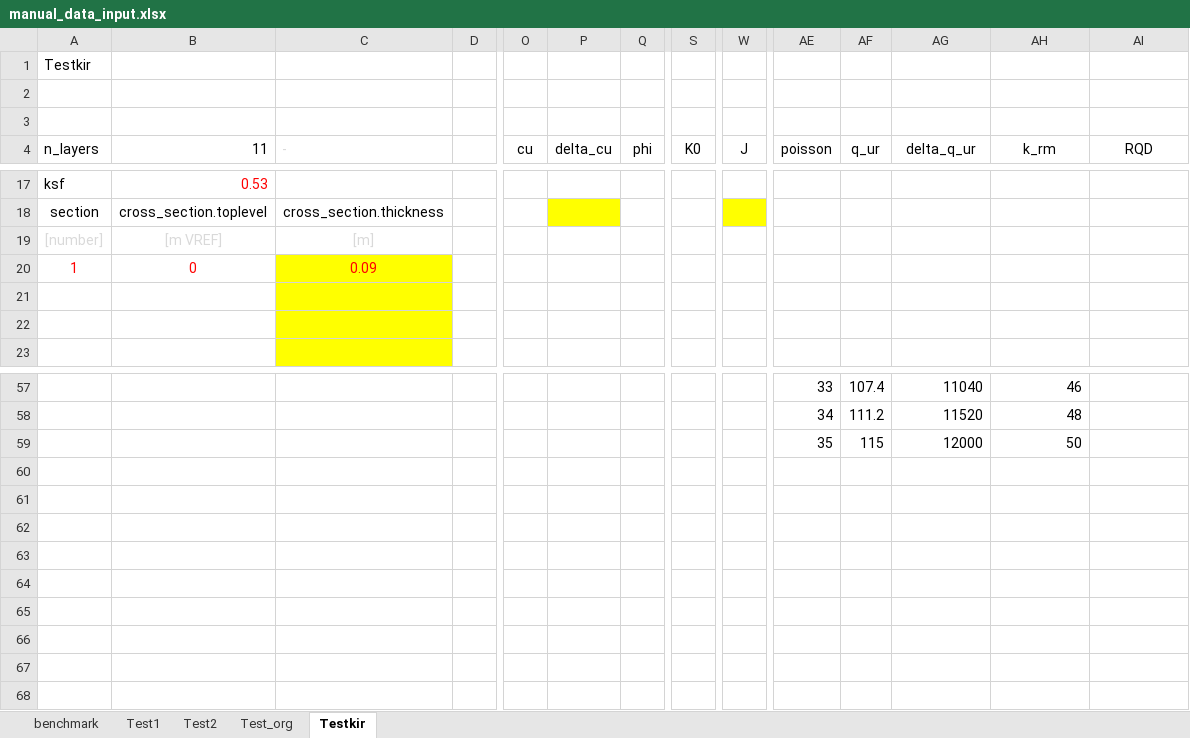
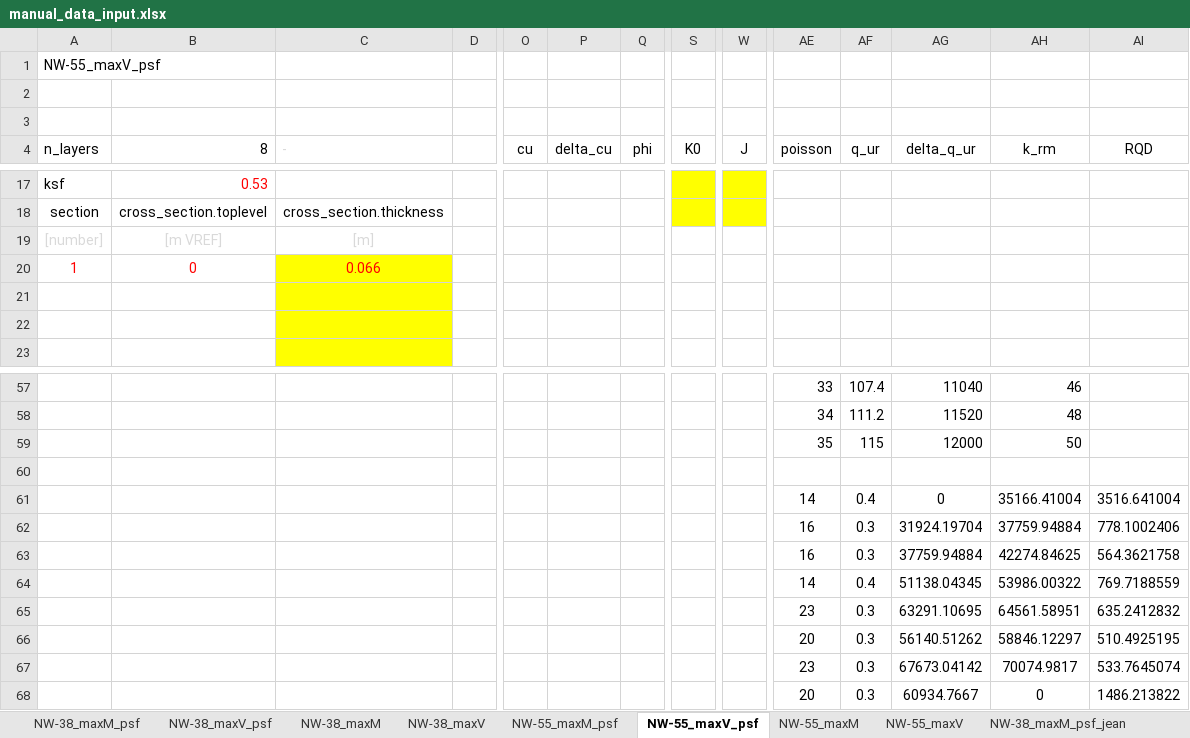
Before and after one commit to Shashlik-King/Washington, an Excel workbook: input/manual_data_input.xlsx, sheet NW-55_maxV_psf, drawn as a sheet; only a part is shown, gaps mark what is left out; values as stored, in another font and other column widths than the file's, no borders; charts and pictures and conditional formats not drawn; rows hold the shown columns only; the diff covers the shown part only; the diff names each change by its address in the sheet, - before the commit and + after, or states it on an @@ line.

Commit message:
new_input_file_jean_jean

```diff
--- a/input/manual_data_input.xlsx (sheet NW-55_maxV_psf)
+++ b/input/manual_data_input.xlsx (sheet NW-55_maxV_psf)
-sheet tab: benchmark
+sheet tab: NW-38_maxM_psf
-sheet tab: Test2
+sheet tab: NW-55_maxM
-sheet tab: Test_org
+sheet tab: NW-55_maxM_psf
-sheet tab: Testkir
+sheet tab: NW-55_maxV_psf
-sheet tab: Test1
+sheet tab: NW-38_maxV_psf
+sheet tab: NW-38_maxM
+sheet tab: NW-38_maxV
+sheet tab: NW-55_maxV
+sheet tab: NW-38_maxM_psf_jean
@@ sheet tab order changed: NW-38_maxM_psf | NW-38_maxV_psf | NW-38_maxM | NW-38_maxV | NW-55_maxM_psf | NW-55_maxV_psf | NW-55_maxM | NW-55_maxV | NW-38_maxM_psf_jean @@
-A1 (n_layers): Testkir
+A1 (n_layers): NW-55_maxV_psf
-B4: 11
+B4: 8
-S17:S18 fill: none
+S17:S18 fill: #FFFF00
-W17 fill: none
+W17 fill: #FFFF00
-P18 fill: #FFFF00
+P18 fill: none
-C20 (-): 0.09
+C20 (-): 0.066
+row 60: (empty)
+row 61:  |  |  |  |  |  |  |  |  | 14 | 0.4 | 0 | 35166.41004 | 3516.641004
+row 62:  |  |  |  |  |  |  |  |  | 16 | 0.3 | 31924.19704 | 37759.94884 | 778.1002406
+row 63:  |  |  |  |  |  |  |  |  | 16 | 0.3 | 37759.94884 | 42274.84625 | 564.3621758
+row 64:  |  |  |  |  |  |  |  |  | 14 | 0.4 | 51138.04345 | 53986.00322 | 769.7188559
+row 65:  |  |  |  |  |  |  |  |  | 23 | 0.3 | 63291.10695 | 64561.58951 | 635.2412832
+row 66:  |  |  |  |  |  |  |  |  | 20 | 0.3 | 56140.51262 | 58846.12297 | 510.4925195
+row 67:  |  |  |  |  |  |  |  |  | 23 | 0.3 | 67673.04142 | 70074.9817 | 533.7645074
+row 68:  |  |  |  |  |  |  |  |  | 20 | 0.3 | 60934.7667 | 0 | 1486.213822
```
Also changed, not shown: 3 added rows, 3 removed rows, 151 edited cells and cell formats elsewhere in this sheet, sheet NW-38_maxM_psf, sheet NW-55_maxM, sheet NW-55_maxM_psf, other sheet tabs, charts or pictures.
